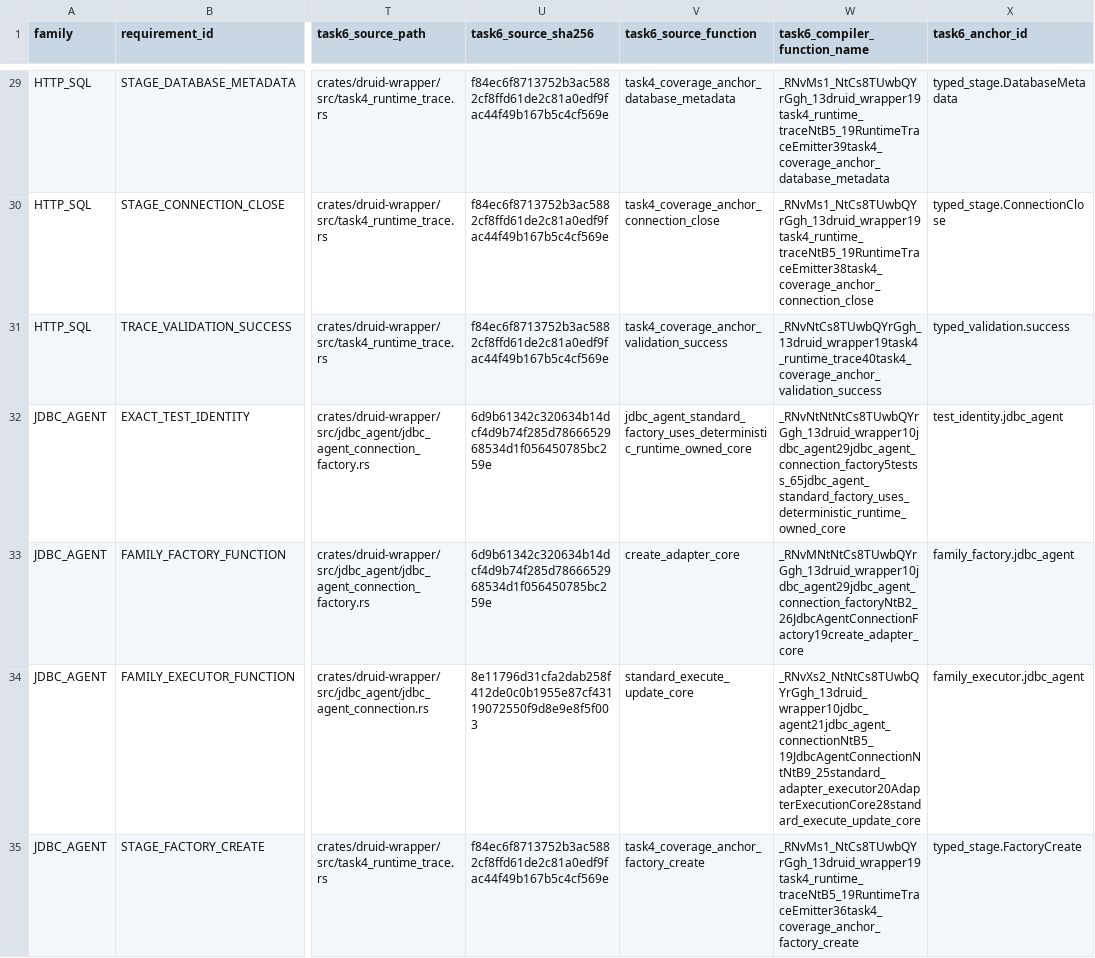
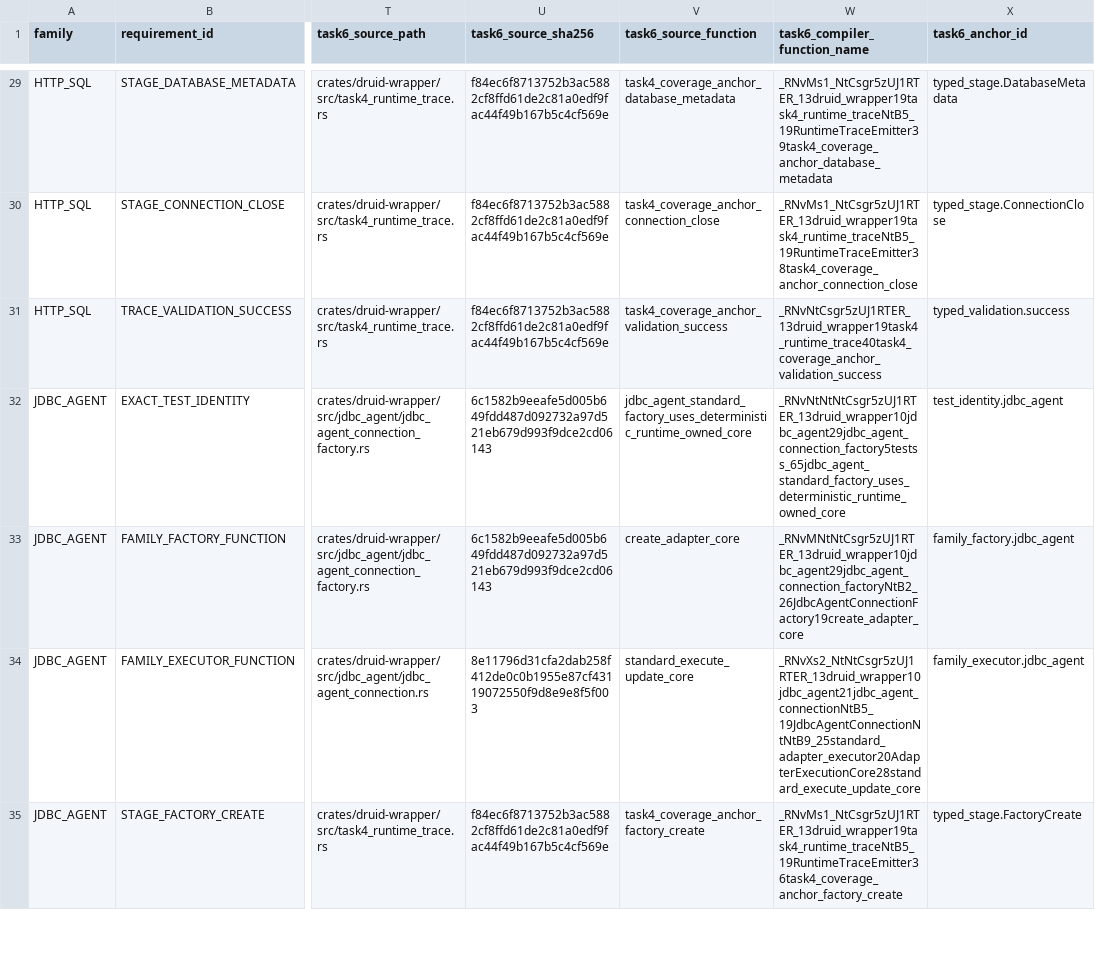
Before and after one commit to easy-4-rust/druid-rust, a TSV file: docs/verification/rdbc-first/task6-compiler-identity-migration.tsv, drawn as a sheet; only a part is shown, gaps mark what is left out; the diff covers the shown part only; the diff names each change by its address in the sheet, - before the commit and + after, or states it on an @@ line.

Commit message:
test(rdbc): refresh public API and compiler coverage evidence

```diff
--- a/docs/verification/rdbc-first/task6-compiler-identity-migration.tsv
+++ b/docs/verification/rdbc-first/task6-compiler-identity-migration.tsv
-W29 (task6_compiler_function_name): _RNvMs1_NtCs8TUwbQYrGgh_13druid_wrapper19task4_runtime_traceNtB5_19RuntimeTraceEmitter39task4_coverage_anchor_database_metadata
+W29 (task6_compiler_function_name): _RNvMs1_NtCsgr5zUJ1RTER_13druid_wrapper19task4_runtime_traceNtB5_19RuntimeTraceEmitter39task4_coverage_anchor_database_metadata
-W30 (task6_compiler_function_name): _RNvMs1_NtCs8TUwbQYrGgh_13druid_wrapper19task4_runtime_traceNtB5_19RuntimeTraceEmitter38task4_coverage_anchor_connection_close
+W30 (task6_compiler_function_name): _RNvMs1_NtCsgr5zUJ1RTER_13druid_wrapper19task4_runtime_traceNtB5_19RuntimeTraceEmitter38task4_coverage_anchor_connection_close
-W31 (task6_compiler_function_name): _RNvNtCs8TUwbQYrGgh_13druid_wrapper19task4_runtime_trace40task4_coverage_anchor_validation_success
+W31 (task6_compiler_function_name): _RNvNtCsgr5zUJ1RTER_13druid_wrapper19task4_runtime_trace40task4_coverage_anchor_validation_success
-U32:U33 (task6_source_sha256): 6d9b61342c320634b14dcf4d9b74f285d7866652968534d1f056450785bc259e
+U32:U33 (task6_source_sha256): 6c1582b9eeafe5d005b649fdd487d092732a97d521eb679d993f9dce2cd06143
-W32 (task6_compiler_function_name): _RNvNtNtNtCs8TUwbQYrGgh_13druid_wrapper10jdbc_agent29jdbc_agent_connection_factory5testss_65jdbc_agent_standard_factory_uses_deterministic_runtime_owned_core
+W32 (task6_compiler_function_name): _RNvNtNtNtCsgr5zUJ1RTER_13druid_wrapper10jdbc_agent29jdbc_agent_connection_factory5testss_65jdbc_agent_standard_factory_uses_deterministic_runtime_owned_core
-W33 (task6_compiler_function_name): _RNvMNtNtCs8TUwbQYrGgh_13druid_wrapper10jdbc_agent29jdbc_agent_connection_factoryNtB2_26JdbcAgentConnectionFactory19create_adapter_core
+W33 (task6_compiler_function_name): _RNvMNtNtCsgr5zUJ1RTER_13druid_wrapper10jdbc_agent29jdbc_agent_connection_factoryNtB2_26JdbcAgentConnectionFactory19create_adapter_core
-W34 (task6_compiler_function_name): _RNvXs2_NtNtCs8TUwbQYrGgh_13druid_wrapper10jdbc_agent21jdbc_agent_connectionNtB5_19JdbcAgentConnectionNtNtB9_25standard_adapter_executor20AdapterExecutionCore28standard_execute_update_core
+W34 (task6_compiler_function_name): _RNvXs2_NtNtCsgr5zUJ1RTER_13druid_wrapper10jdbc_agent21jdbc_agent_connectionNtB5_19JdbcAgentConnectionNtNtB9_25standard_adapter_executor20AdapterExecutionCore28standard_execute_update_core
-W35 (task6_compiler_function_name): _RNvMs1_NtCs8TUwbQYrGgh_13druid_wrapper19task4_runtime_traceNtB5_19RuntimeTraceEmitter36task4_coverage_anchor_factory_create
+W35 (task6_compiler_function_name): _RNvMs1_NtCsgr5zUJ1RTER_13druid_wrapper19task4_runtime_traceNtB5_19RuntimeTraceEmitter36task4_coverage_anchor_factory_create
```
Also changed, not shown: 99 edited cells elsewhere in this file, 4 other files.
